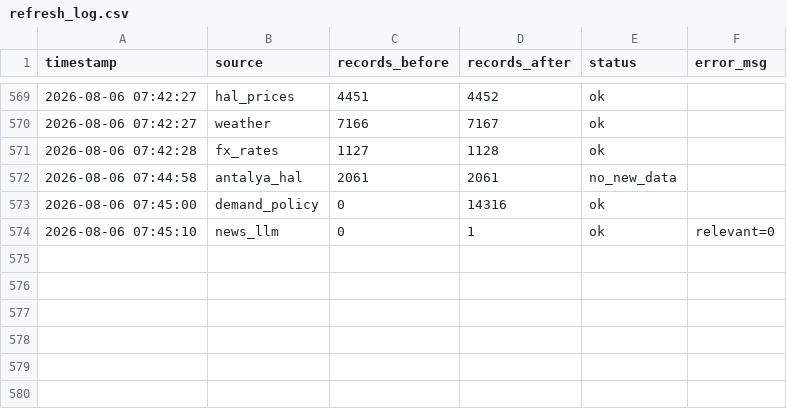
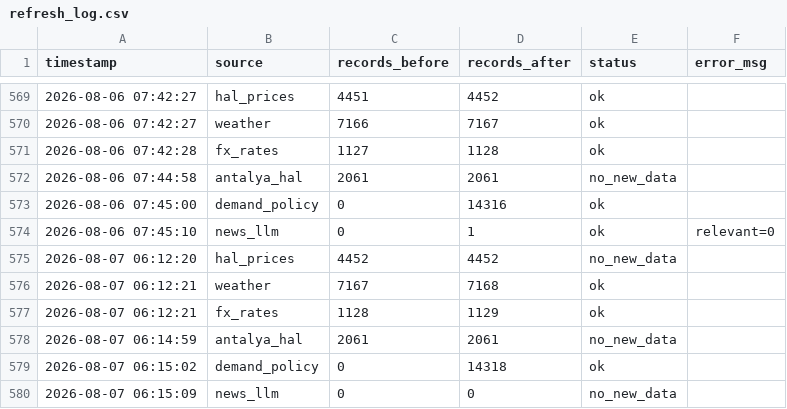
Before and after one commit to susarlar/orangepricecalculatorquantic, a CSV file: data/processed/refresh_log.csv, drawn as a sheet; only a part is shown, gaps mark what is left out; the diff names each change by its address in the sheet, - before the commit and + after, or states it on an @@ line.

```diff
--- a/data/processed/refresh_log.csv
+++ b/data/processed/refresh_log.csv
+row 575: 2026-08-07 06:12:20 | hal_prices | 4452 | 4452 | no_new_data
+row 576: 2026-08-07 06:12:21 | weather | 7167 | 7168 | ok
+row 577: 2026-08-07 06:12:21 | fx_rates | 1128 | 1129 | ok
+row 578: 2026-08-07 06:14:59 | antalya_hal | 2061 | 2061 | no_new_data
+row 579: 2026-08-07 06:15:02 | demand_policy | 0 | 14318 | ok
+row 580: 2026-08-07 06:15:09 | news_llm | 0 | 0 | no_new_data
```
Also changed, not shown: data/processed/farmer_features.csv, data/raw/demand_features.csv, 11 other files.
